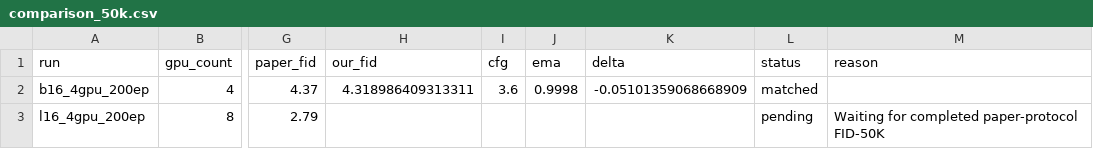
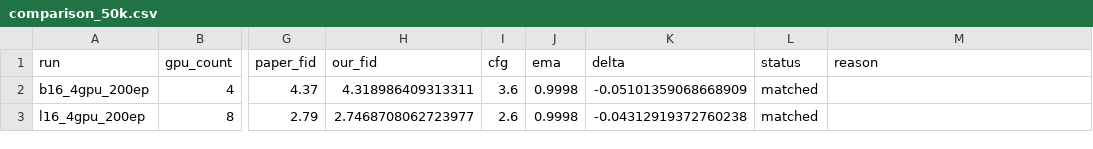
Before and after one commit to Yulongggggg/Reproduce_JIT, a CSV file: reports/comparison_50k.csv, drawn as a sheet; only a part is shown, gaps mark what is left out; the diff names each change by its address in the sheet, - before the commit and + after, or states it on an @@ line.

Commit message:
Update JiT reproduction evidence and measured status

```diff
--- a/reports/comparison_50k.csv
+++ b/reports/comparison_50k.csv
-H3 (our_fid): (empty)
+H3 (our_fid): 2.7468708062723977
-I3 (cfg): (empty)
+I3 (cfg): 2.6
-J3 (ema): (empty)
+J3 (ema): 0.9998
-K3 (delta): (empty)
+K3 (delta): -0.04312919372760238
-L3 (status): pending
+L3 (status): matched
-M3 (reason): Waiting for completed paper-protocol FID-50K
+M3 (reason): (empty)
```
Also changed, not shown: 50 other files.
